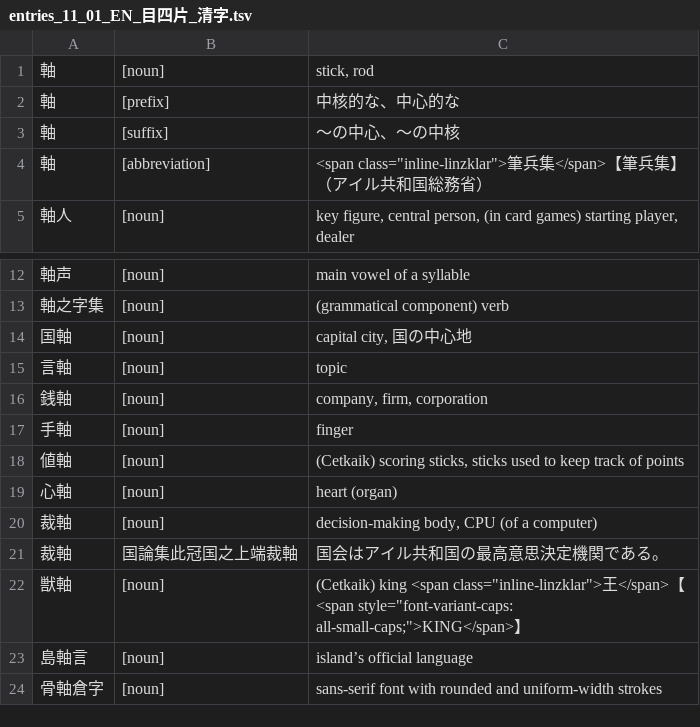
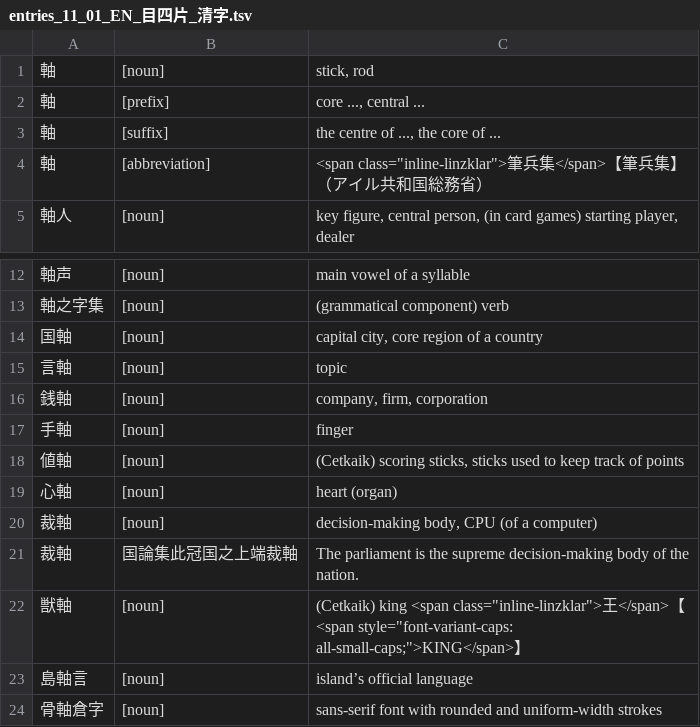
Before and after one commit to sozysozbot/linzklar_and_pmcp_paper_dictionary, a TSV file: entries_11_01_EN_目四片_清字.tsv, drawn as a sheet; only a part is shown, gaps mark what is left out.

```diff
--- a/entries_11_01_EN_目四片_清字.tsv
+++ b/entries_11_01_EN_目四片_清字.tsv
@@ -1,4 +1,4 @@
 軸	[noun]	stick, rod
-軸	[prefix]	中核的な、中心的な
-軸	[suffix]	～の中心、～の中核
+軸	[prefix]	core ..., central ...
+軸	[suffix]	the centre of ..., the core of ...
 軸	[abbreviation]	<span class="inline-linzklar">筆兵集</span>【筆兵集】（アイル共和国総務省）
@@ -13,3 +13,3 @@
 軸之字集	[noun]	(grammatical component) verb
-国軸	[noun]	capital city, 国の中心地
+国軸	[noun]	capital city, core region of a country
 言軸	[noun]	topic
@@ -20,3 +20,3 @@
 裁軸	[noun]	decision-making body, CPU (of a computer)
-裁軸	国論集此冠国之上端裁軸	国会はアイル共和国の最高意思決定機関である。
+裁軸	国論集此冠国之上端裁軸	The parliament is the supreme decision-making body of the nation.
 獣軸	[noun]	(Cetkaik) king <span class="inline-linzklar">王</span>【<span style="font-variant-caps: all-small-caps;">KING</span>】
```
Also changed, not shown: english_gloss_of_linzklar.tsv, 1 other file.
